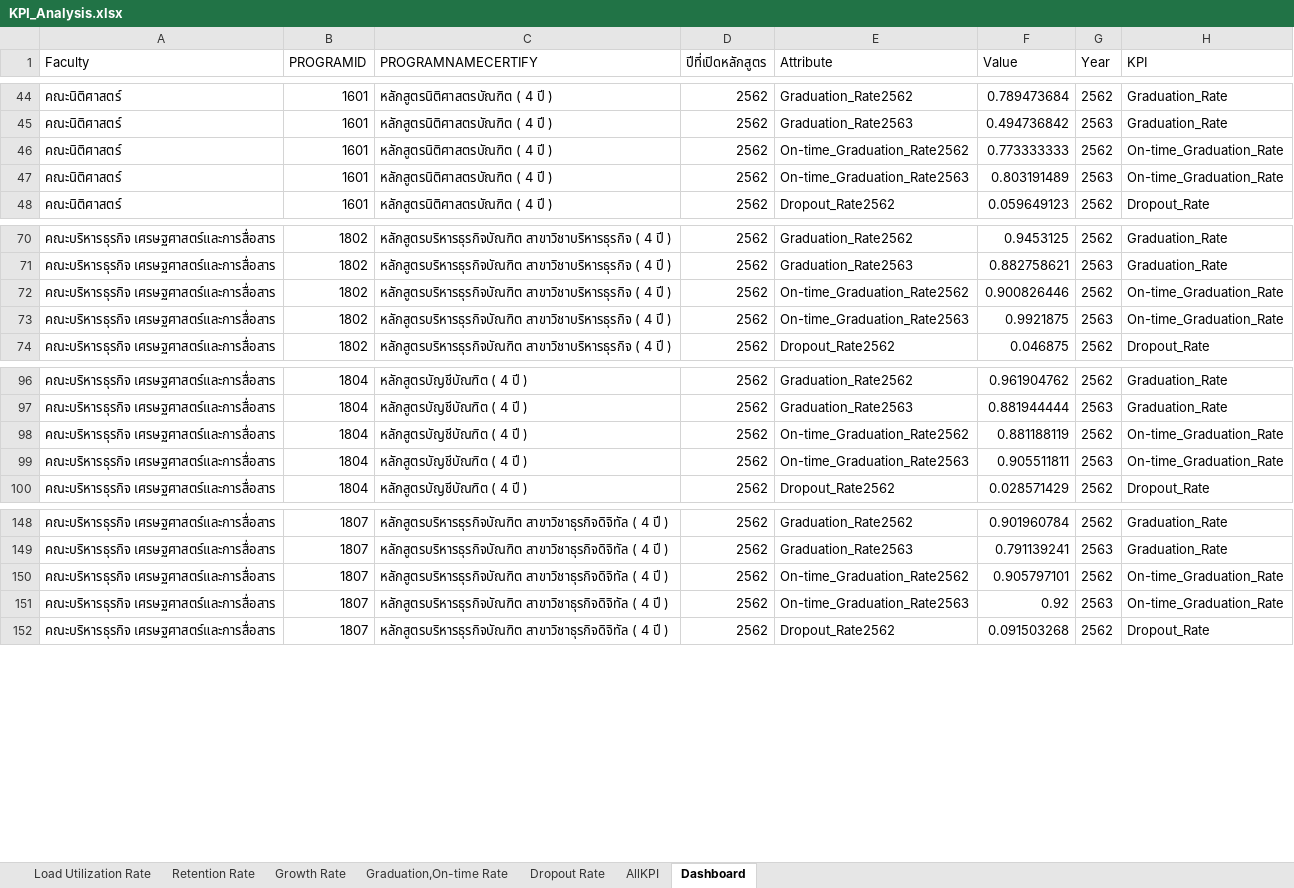
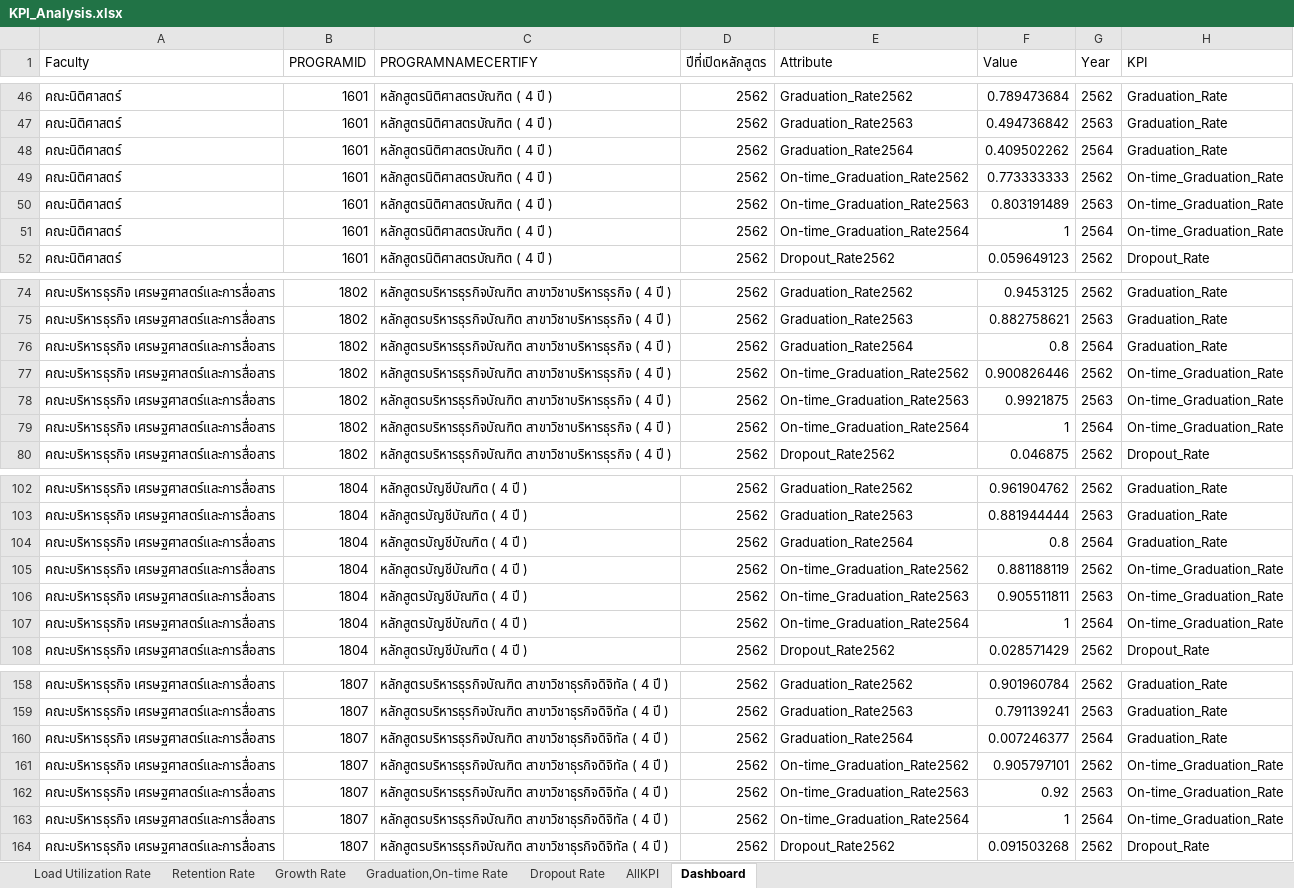
Before and after one commit to Yanatcharita/Tatusdamic, an Excel workbook: KPI_Analysis.xlsx, sheet Dashboard, drawn as a sheet; only a part is shown, gaps mark what is left out; values as stored, in another font and other column widths than the file's, no borders; table styles not drawn; the diff covers the shown part only; the diff names each change by its address in the sheet, - before the commit and + after, or states it on an @@ line.

```diff
--- a/KPI_Analysis.xlsx (sheet Dashboard)
+++ b/KPI_Analysis.xlsx (sheet Dashboard)
+row 48: คณะนิติศาสตร์ | 1601 | หลักสูตรนิติศาสตรบัณฑิต ( 4 ปี ) | 2562 | Graduation_Rate2564 | 0.409502262 | 2564 | Graduation_Rate
+row 51: คณะนิติศาสตร์ | 1601 | หลักสูตรนิติศาสตรบัณฑิต ( 4 ปี ) | 2562 | On-time_Graduation_Rate2564 | 1 | 2564 | On-time_Graduation_Rate
+row 76: คณะบริหารธุรกิจ เศรษฐศาสตร์และการสื่อสาร | 1802 | หลักสูตรบริหารธุรกิจบัณฑิต สาขาวิชาบริหารธุรกิจ ( 4 ปี ) | 2562 | Graduation_Rate2564 | 0.8 | 2564 | Graduation_Rate
+row 79: คณะบริหารธุรกิจ เศรษฐศาสตร์และการสื่อสาร | 1802 | หลักสูตรบริหารธุรกิจบัณฑิต สาขาวิชาบริหารธุรกิจ ( 4 ปี ) | 2562 | On-time_Graduation_Rate2564 | 1 | 2564 | On-time_Graduation_Rate
+row 104: คณะบริหารธุรกิจ เศรษฐศาสตร์และการสื่อสาร | 1804 | หลักสูตรบัญชีบัณฑิต ( 4 ปี ) | 2562 | Graduation_Rate2564 | 0.8 | 2564 | Graduation_Rate
+row 107: คณะบริหารธุรกิจ เศรษฐศาสตร์และการสื่อสาร | 1804 | หลักสูตรบัญชีบัณฑิต ( 4 ปี ) | 2562 | On-time_Graduation_Rate2564 | 1 | 2564 | On-time_Graduation_Rate
+row 160: คณะบริหารธุรกิจ เศรษฐศาสตร์และการสื่อสาร | 1807 | หลักสูตรบริหารธุรกิจบัณฑิต สาขาวิชาธุรกิจดิจิทัล ( 4 ปี ) | 2562 | Graduation_Rate2564 | 0.007246377 | 2564 | Graduation_Rate
+row 163: คณะบริหารธุรกิจ เศรษฐศาสตร์และการสื่อสาร | 1807 | หลักสูตรบริหารธุรกิจบัณฑิต สาขาวิชาธุรกิจดิจิทัล ( 4 ปี ) | 2562 | On-time_Graduation_Rate2564 | 1 | 2564 | On-time_Graduation_Rate
```
Also changed, not shown: 178 added rows elsewhere in this sheet, sheet Graduation,On-time Rate, sheet AllKPI, sheet Load Utilization Rate, formulas that keep their value, 2 other files.
